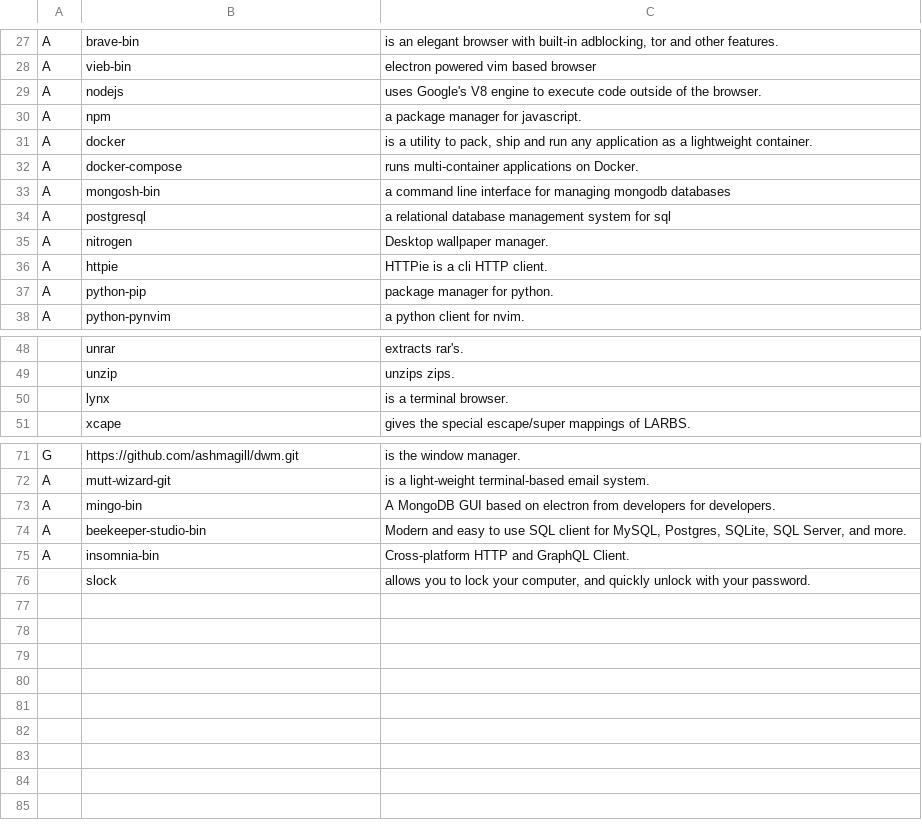
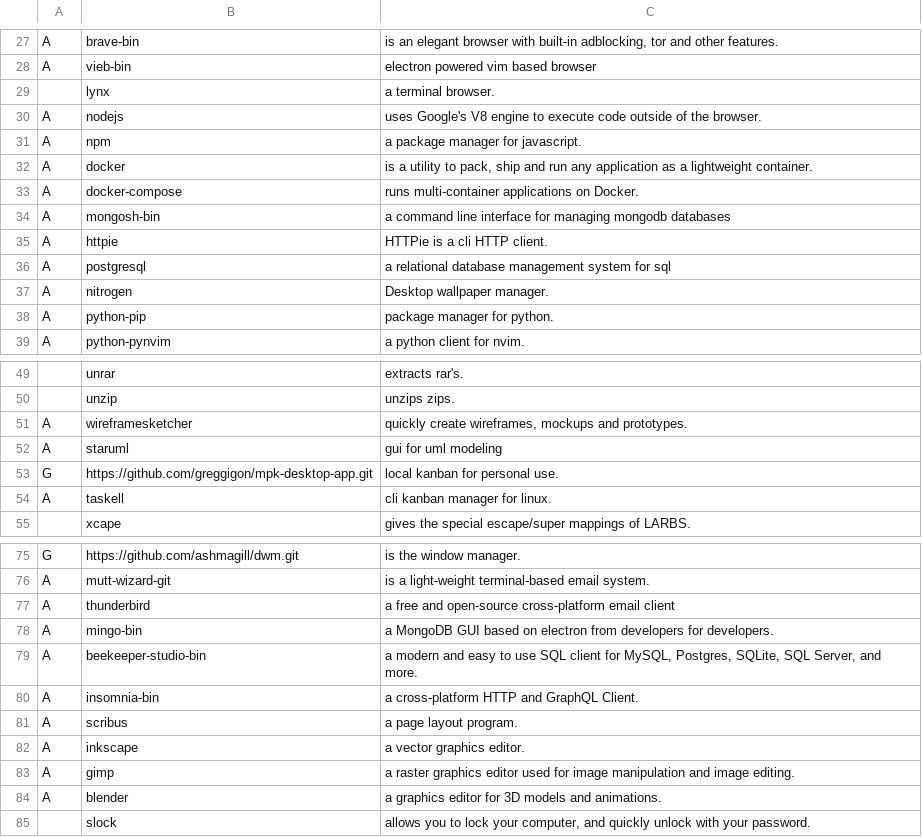
Before and after one commit to AshMagill/mernrod, a CSV file: progs.csv, drawn as a sheet; only a part is shown, gaps mark what is left out; removed rows and columns are numbered as before the commit, all else as after; the diff names each change by its address in the sheet, - before the commit and + after, or states it on an @@ line.

Commit message:
added many programs

```diff
--- a/progs.csv
+++ b/progs.csv
+row 29:  | lynx | a terminal browser.
@@ row 36 moved to row 35: A @@
-row 50:  | lynx | is a terminal browser.
+row 51: A | wireframesketcher | quickly create wireframes, mockups and prototypes.
+row 52: A | staruml | gui for uml modeling
+row 53: G | https://github.com/greggigon/mpk-desktop-app.git | local kanban for personal use.
+row 54: A | taskell | cli kanban manager for linux.
+row 77: A | thunderbird | a free and open-source cross-platform email client
-C78: A MongoDB GUI…
+C78: a MongoDB GUI…
-C79: Modern and easy…
+C79: a modern and easy…
-C80: Cross-platform HTTP and GraphQL Client.
+C80: a cross-platform HTTP and GraphQL Client.
+row 81: A | scribus | a page layout program.
+row 82: A | inkscape | a vector graphics editor.
+row 83: A | gimp | a raster graphics editor used for image manipulation and image editing.
+row 84: A | blender | a graphics editor for 3D models and animations.
```
Also changed, not shown: 1 other file.
